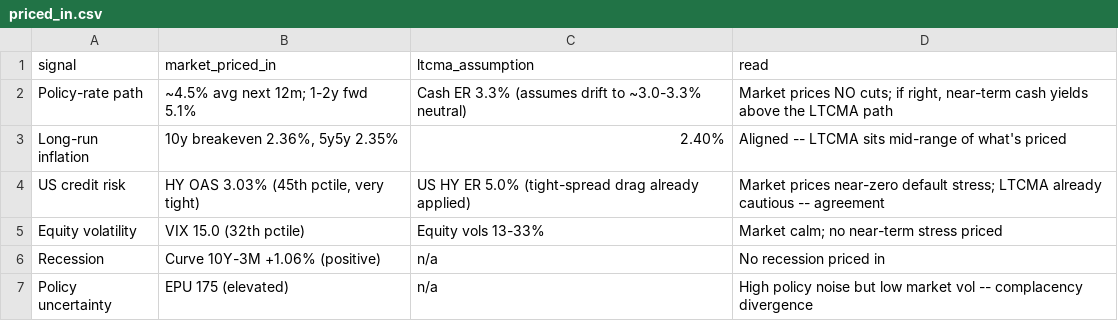
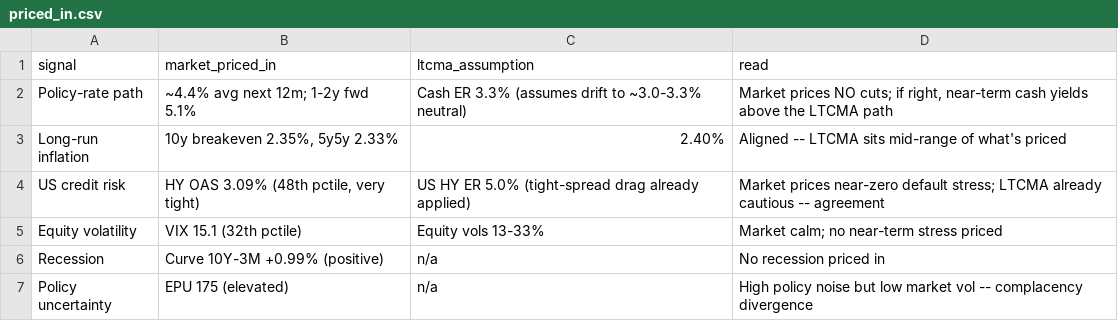
Before and after one commit to DuiArte/ltcma, a CSV file: data/priced_in.csv, drawn as a sheet.

```diff
--- a/data/priced_in.csv
+++ b/data/priced_in.csv
@@ -1,7 +1,7 @@
 signal,market_priced_in,ltcma_assumption,read
-Policy-rate path,~4.5% avg next 12m; 1-2y fwd 5.1%,Cash ER 3.3% (assumes drift to ~3.0-3.3% neutral),"Market prices NO cuts; if right, near-term cash yields above the LTCMA path"
-Long-run inflation,"10y breakeven 2.36%, 5y5y 2.35%",2.40%,Aligned -- LTCMA sits mid-range of what's priced
-US credit risk,"HY OAS 3.03% (45th pctile, very tight)",US HY ER 5.0% (tight-spread drag already applied),Market prices near-zero default stress; LTCMA already cautious -- agreement
-Equity volatility,VIX 15.0 (32th pctile),Equity vols 13-33%,Market calm; no near-term stress priced
-Recession,Curve 10Y-3M +1.06% (positive),n/a,No recession priced in
+Policy-rate path,~4.4% avg next 12m; 1-2y fwd 5.1%,Cash ER 3.3% (assumes drift to ~3.0-3.3% neutral),"Market prices NO cuts; if right, near-term cash yields above the LTCMA path"
+Long-run inflation,"10y breakeven 2.35%, 5y5y 2.33%",2.40%,Aligned -- LTCMA sits mid-range of what's priced
+US credit risk,"HY OAS 3.09% (48th pctile, very tight)",US HY ER 5.0% (tight-spread drag already applied),Market prices near-zero default stress; LTCMA already cautious -- agreement
+Equity volatility,VIX 15.1 (32th pctile),Equity vols 13-33%,Market calm; no near-term stress priced
+Recession,Curve 10Y-3M +0.99% (positive),n/a,No recession priced in
 Policy uncertainty,EPU 175 (elevated),n/a,High policy noise but low market vol -- complacency divergence
```
Also changed, not shown: data/ember_papertrack.csv, 28 other files.
